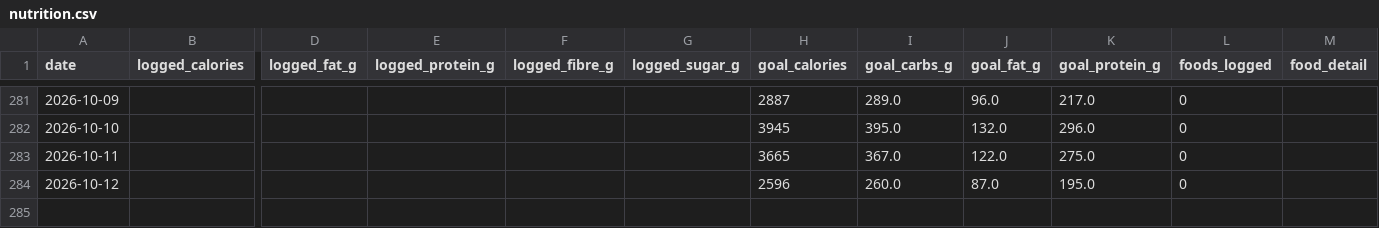
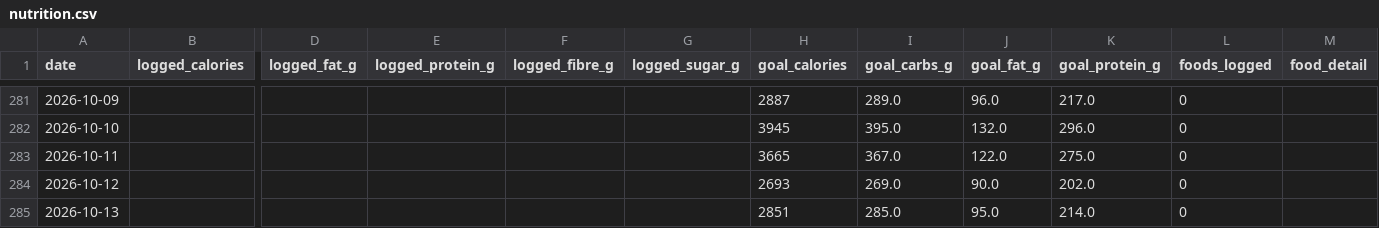
Before and after one commit to esquiremurphington/training-data, a CSV file: nutrition.csv, drawn as a sheet; only a part is shown, gaps mark what is left out; rows hold the shown columns only; the diff names each change by its address in the sheet, - before the commit and + after, or states it on an @@ line.

Commit message:
sync Nutrition — 2026-10-13 00:30 UTC

```diff
--- a/nutrition.csv
+++ b/nutrition.csv
-H284 (goal_calories): 2596
+H284 (goal_calories): 2693
-I284 (goal_carbs_g): 260.0
+I284 (goal_carbs_g): 269.0
-J284 (goal_fat_g): 87.0
+J284 (goal_fat_g): 90.0
-K284 (goal_protein_g): 195.0
+K284 (goal_protein_g): 202.0
+row 285: 2026-10-13 |  |  |  |  |  | 2851 | 285.0 | 95.0 | 214.0 | 0
```
